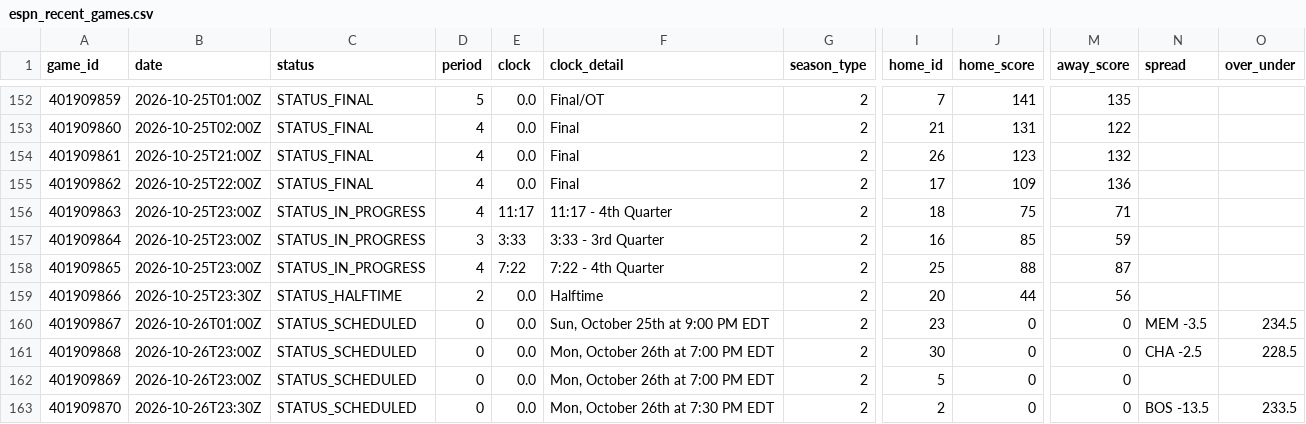
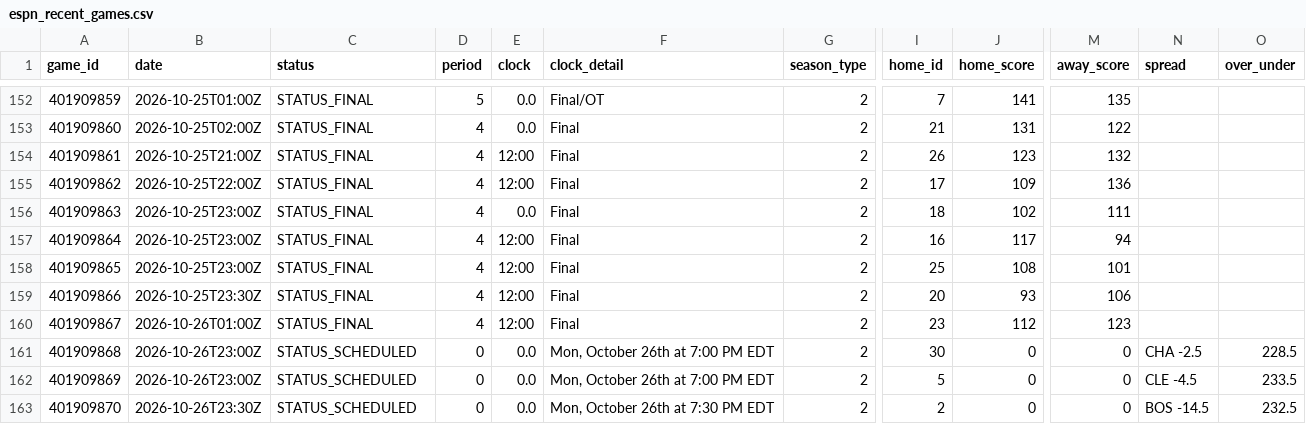
Before and after one commit to Thakky001/NBA, a CSV file: data/raw/espn_recent_games.csv, drawn as a sheet; only a part is shown, gaps mark what is left out; the diff covers the shown part only; the diff names each change by its address in the sheet, - before the commit and + after, or states it on an @@ line.

```diff
--- a/data/raw/espn_recent_games.csv
+++ b/data/raw/espn_recent_games.csv
-E154:E155 (clock): 0.0
+E154:E155 (clock): 12:00
-C156:C158 (status): STATUS_IN_PROGRESS
+C156:C158 (status): STATUS_FINAL
-E156 (clock): 11:17
+E156 (clock): 0.0
-F156 (clock_detail): 11:17 - 4th Quarter
+F156 (clock_detail): Final
-J156 (home_score): 75
+J156 (home_score): 102
-M156 (away_score): 71
+M156 (away_score): 111
-D157 (period): 3
+D157 (period): 4
-E157 (clock): 3:33
+E157 (clock): 12:00
-F157 (clock_detail): 3:33 - 3rd Quarter
+F157 (clock_detail): Final
-J157 (home_score): 85
+J157 (home_score): 117
-M157 (away_score): 59
+M157 (away_score): 94
-E158 (clock): 7:22
+E158 (clock): 12:00
-F158 (clock_detail): 7:22 - 4th Quarter
+F158 (clock_detail): Final
-J158 (home_score): 88
+J158 (home_score): 108
-M158 (away_score): 87
+M158 (away_score): 101
-C159 (status): STATUS_HALFTIME
+C159 (status): STATUS_FINAL
-D159 (period): 2
+D159 (period): 4
-E159:E160 (clock): 0.0
+E159:E160 (clock): 12:00
-F159 (clock_detail): Halftime
+F159 (clock_detail): Final
-J159 (home_score): 44
+J159 (home_score): 93
-M159 (away_score): 56
+M159 (away_score): 106
-C160 (status): STATUS_SCHEDULED
+C160 (status): STATUS_FINAL
-D160 (period): 0
+D160 (period): 4
-F160 (clock_detail): Sun, October 25th at 9:00 PM EDT
+F160 (clock_detail): Final
-J160 (home_score): 0
+J160 (home_score): 112
-M160 (away_score): 0
+M160 (away_score): 123
-N160 (spread): MEM -3.5
+N160 (spread): (empty)
-O160 (over_under): 234.5
+O160 (over_under): (empty)
-N162 (spread): (empty)
+N162 (spread): CLE -4.5
-O162 (over_under): (empty)
+O162 (over_under): 233.5
-N163 (spread): BOS -13.5
+N163 (spread): BOS -14.5
-O163 (over_under): 233.5
+O163 (over_under): 232.5
```
Also changed, not shown: 9 edited cells elsewhere in this file, data/raw/espn_rosters.csv, data/raw/espn_standings.csv.
